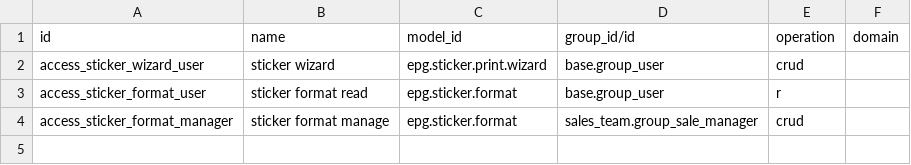
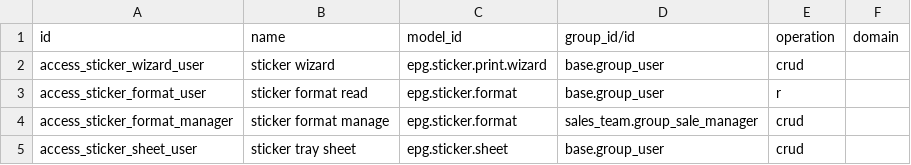
Before and after one commit to ebinpg777-design/arabian_dental, a CSV file: epg_sticker_print/security/ir.access.csv, drawn as a sheet.

```diff
--- a/epg_sticker_print/security/ir.access.csv
+++ b/epg_sticker_print/security/ir.access.csv
@@ -4 +4,2 @@ access_sticker_format_user,sticker format read,epg.sticker.format,base.group_use
 access_sticker_format_manager,sticker format manage,epg.sticker.format,sales_team.group_sale_manager,crud,
+access_sticker_sheet_user,sticker tray sheet,epg.sticker.sheet,base.group_user,crud,
```
Also changed, not shown: 16 other files.
